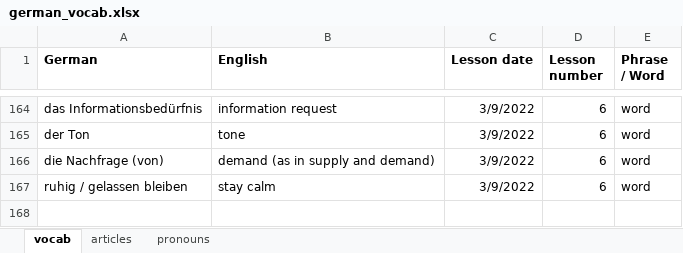
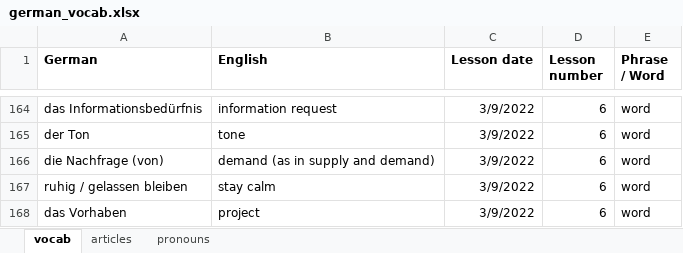
Before and after one commit to matthieulebret/german_lessons, an Excel workbook: german_vocab.xlsx, sheet vocab, drawn as a sheet; only a part is shown, gaps mark what is left out; values as stored, in another font and other column widths than the file's, no borders; the diff names each change by its address in the sheet, - before the commit and + after, or states it on an @@ line.

Commit message:
Add files via upload

```diff
--- a/german_vocab.xlsx (sheet vocab)
+++ b/german_vocab.xlsx (sheet vocab)
+row 168: das Vorhaben | project | 3/9/2022 | 6 | word
```
